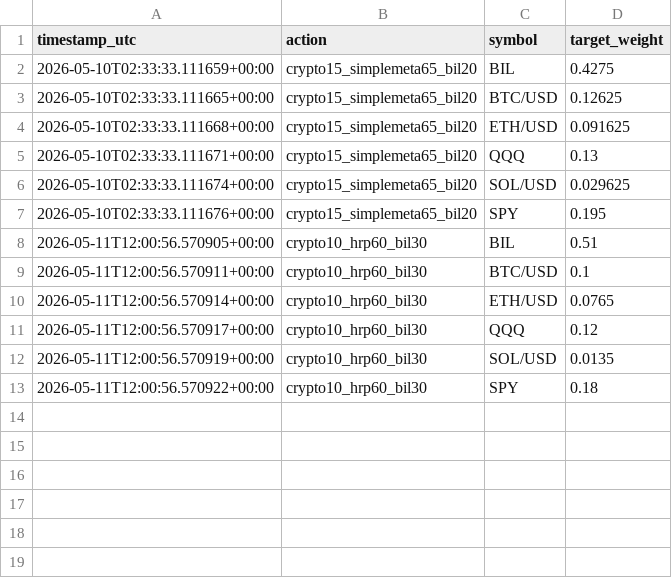
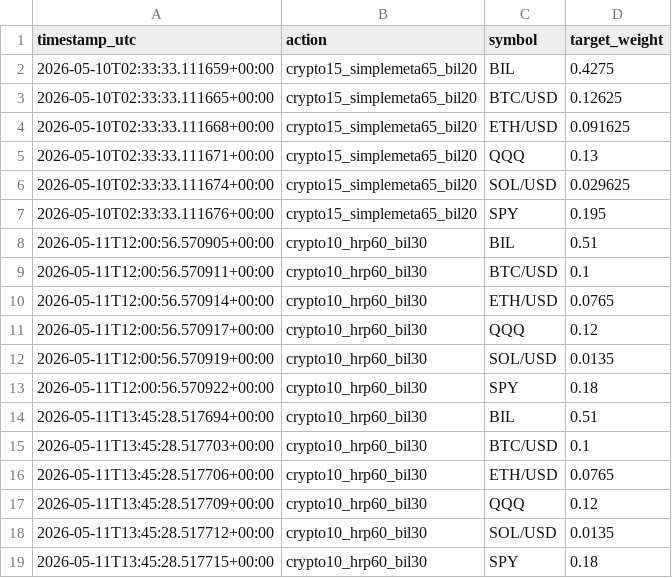
Before and after one commit to FinTechEntrepreneurldz/br_ppo_crypto_v15, a CSV file: logs/target_weights/target_weights.csv, drawn as a sheet.

```diff
--- a/logs/target_weights/target_weights.csv
+++ b/logs/target_weights/target_weights.csv
@@ -13 +13,7 @@ timestamp_utc,action,symbol,target_weight
 2026-05-11T12:00:56.570922+00:00,crypto10_hrp60_bil30,SPY,0.18
+2026-05-11T13:45:28.517694+00:00,crypto10_hrp60_bil30,BIL,0.51
+2026-05-11T13:45:28.517703+00:00,crypto10_hrp60_bil30,BTC/USD,0.1
+2026-05-11T13:45:28.517706+00:00,crypto10_hrp60_bil30,ETH/USD,0.0765
+2026-05-11T13:45:28.517709+00:00,crypto10_hrp60_bil30,QQQ,0.12
+2026-05-11T13:45:28.517712+00:00,crypto10_hrp60_bil30,SOL/USD,0.0135
+2026-05-11T13:45:28.517715+00:00,crypto10_hrp60_bil30,SPY,0.18
```
Also changed, not shown: logs/decisions/decisions.csv, logs/decisions/latest_decision.csv, 5 other files.
